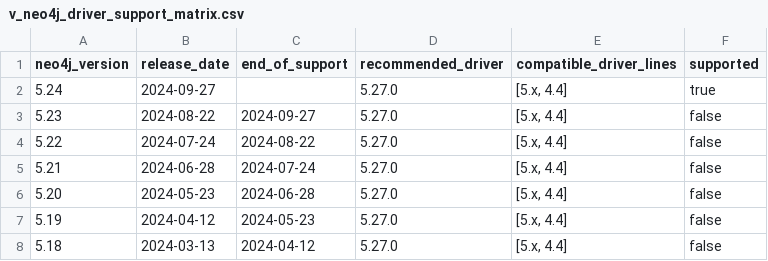
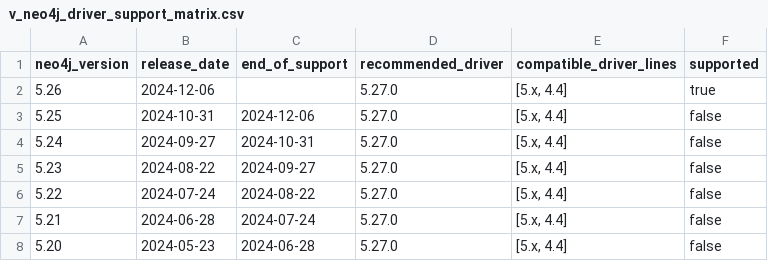
Before and after one commit to neo4j-drivers/java-ecosystem-compatibility, a CSV file: data/v_neo4j_driver_support_matrix.csv, drawn as a sheet; only a part is shown; the shorter side is filled out with more unchanged rows.

```diff
--- a/data/v_neo4j_driver_support_matrix.csv
+++ b/data/v_neo4j_driver_support_matrix.csv
@@ -1,3 +1,5 @@
 neo4j_version,release_date,end_of_support,recommended_driver,compatible_driver_lines,supported
-5.24,2024-09-27,,5.27.0,"[5.x, 4.4]",true
+5.26,2024-12-06,,5.27.0,"[5.x, 4.4]",true
+5.25,2024-10-31,2024-12-06,5.27.0,"[5.x, 4.4]",false
+5.24,2024-09-27,2024-10-31,5.27.0,"[5.x, 4.4]",false
 5.23,2024-08-22,2024-09-27,5.27.0,"[5.x, 4.4]",false
```
Also changed, not shown: data/t_neo4j_versions.csv, data/v_neo4j_versions.csv, 3 other files.
